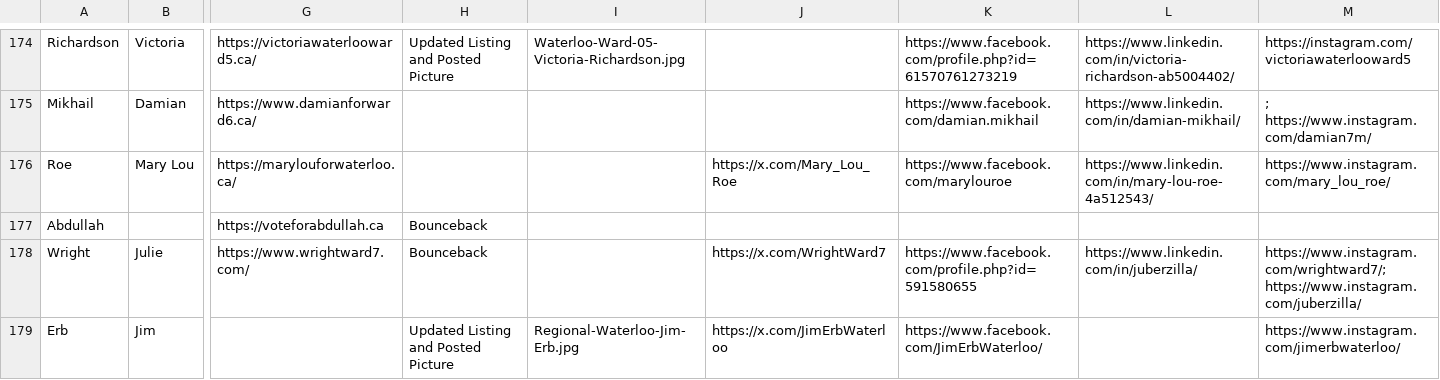
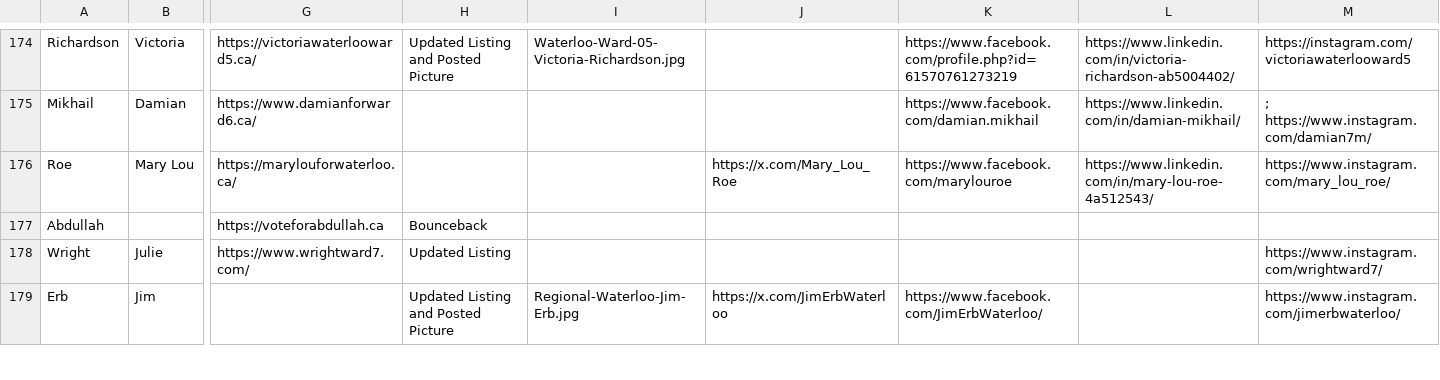
Before and after one commit to CivicTechWR/WRVotesMunicipal2026, a CSV file: docs/_data/sync/nominees.csv, drawn as a sheet; only a part is shown, gaps mark what is left out; the diff covers the shown part only; the diff names each change by its address in the sheet, - before the commit and + after, or states it on an @@ line.

Commit message:
Auto-commit: updated nominees.csv from Google Docs

```diff
--- a/docs/_data/sync/nominees.csv
+++ b/docs/_data/sync/nominees.csv
-H178: Bounceback
+H178: Updated Listing
-J178: https://x.com/WrightWard7
+J178: (empty)
-K178: https://www.facebook.com/profile.php?id=591580655
+K178: (empty)
-L178: https://www.linkedin.com/in/juberzilla/
+L178: (empty)
-M178: https://www.instagram.com/wrightward7/; https://www.instagram.com/juberzilla/
+M178: https://www.instagram.com/wrightward7/
```
Also changed, not shown: 12 edited cells elsewhere in this file.
